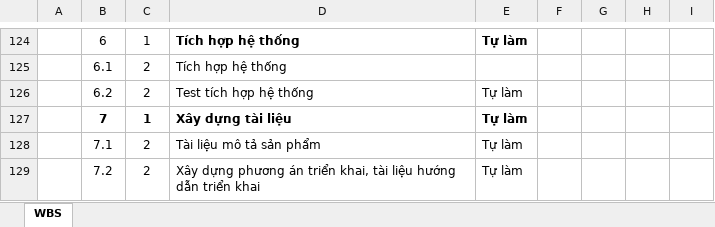
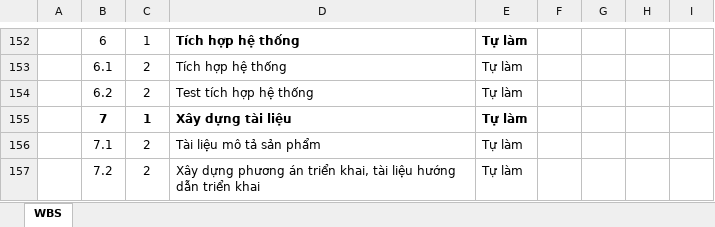
Before and after one commit to DatDaiGia/SPM, an Excel workbook: Document/estimates_wbs-v1-0-0.xlsx, sheet WBS, drawn as a sheet; only a part is shown, gaps mark what is left out; values as stored, in another font and other column widths than the file's, no borders; addresses are those after the commit; the diff covers the shown part only; the diff names each change by its address in the sheet, - before the commit and + after, or states it on an @@ line.

```diff
--- a/Document/estimates_wbs-v1-0-0.xlsx (sheet WBS)
+++ b/Document/estimates_wbs-v1-0-0.xlsx (sheet WBS)
-E153: (empty)
+E153: Tự làm
```
Also changed, not shown: 32 added rows, 4 removed rows, 8 edited cells and cell formats elsewhere in this sheet.
